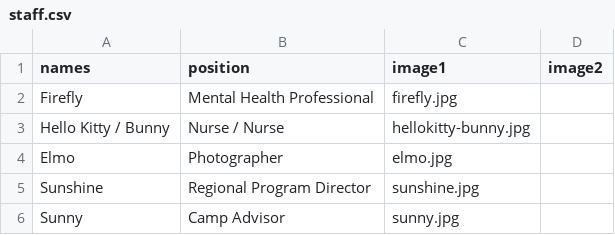
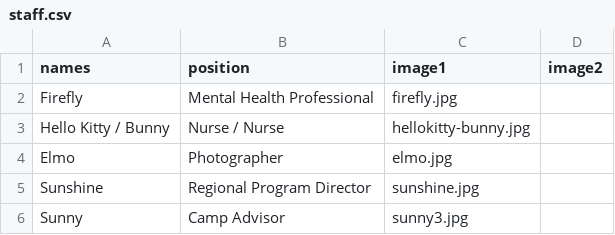
Before and after one commit to Camp-Kesem-at-the-Claremont-Colleges/2017-Post-Camp-Newsletter, a CSV file: _data/staff.csv, drawn as a sheet.

```diff
--- a/_data/staff.csv
+++ b/_data/staff.csv
@@ -5,2 +5,2 @@ Elmo,Photographer,elmo.jpg,,
 Sunshine,Regional Program Director,sunshine.jpg,,
-Sunny,Camp Advisor,sunny.jpg,,
+Sunny,Camp Advisor,sunny3.jpg,,
```
Also changed, not shown: 5 other files.
